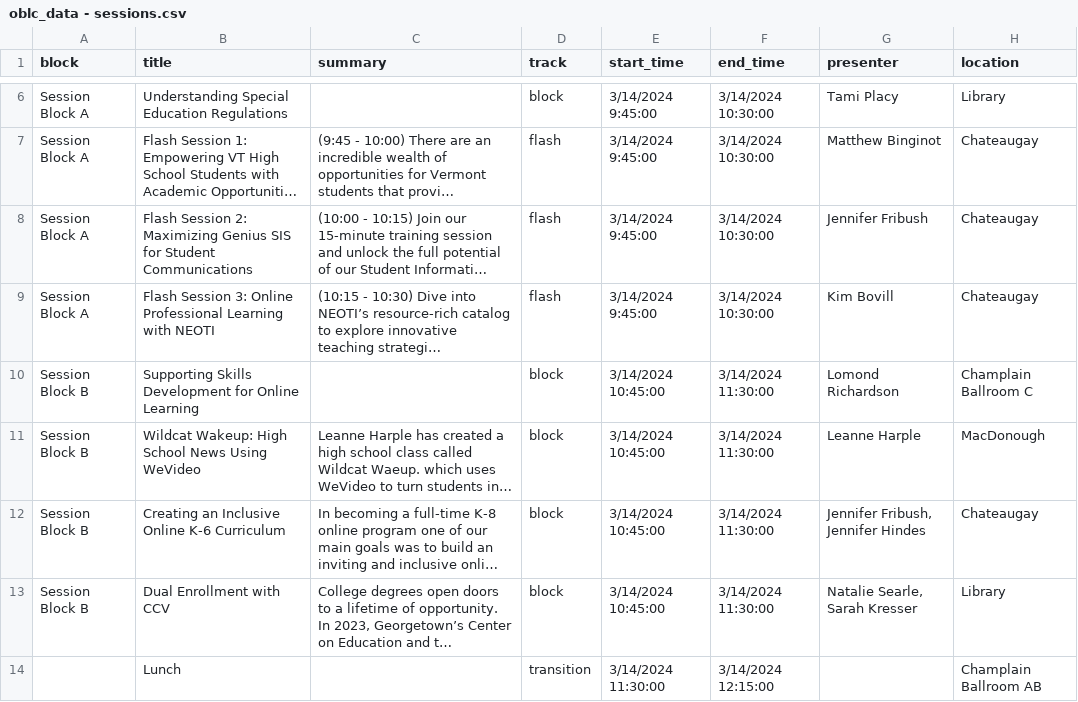
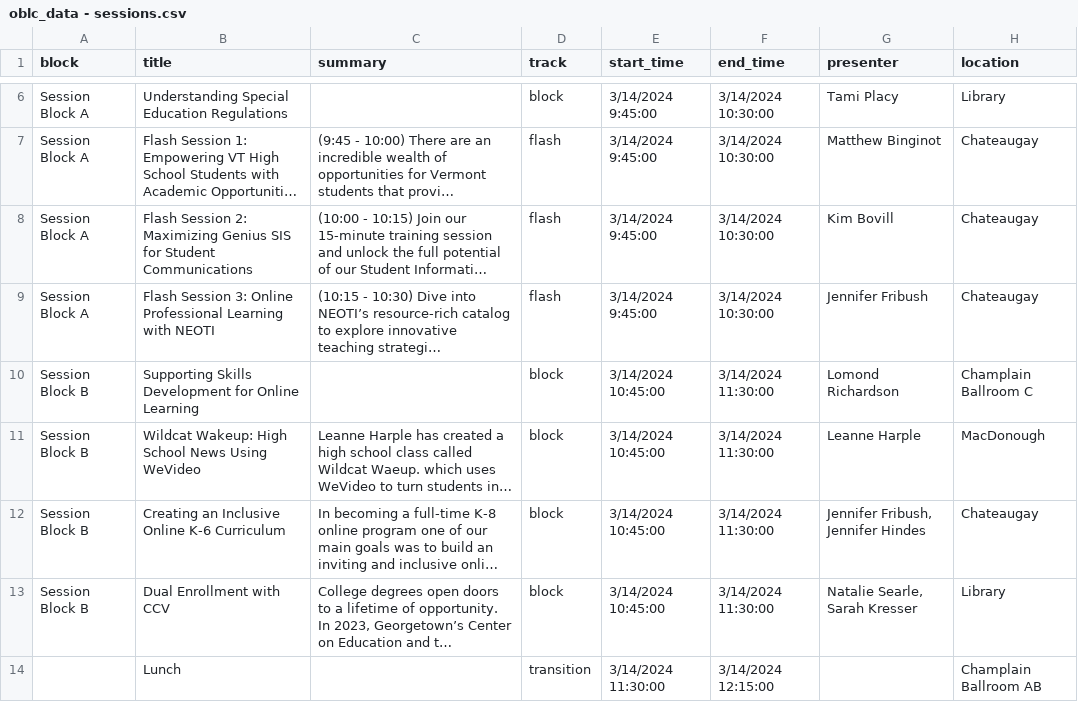
Before and after one commit to kchristensenvtvlc/oblc_sched, a CSV file: api/static/oblc_data - sessions.csv, drawn as a sheet; only a part is shown, gaps mark what is left out; long unchanged cells end in …; the diff names each change by its address in the sheet, - before the commit and + after, or states it on an @@ line.

Commit message:
swap mixed up presenters

```diff
--- a/api/static/oblc_data - sessions.csv
+++ b/api/static/oblc_data - sessions.csv
-G8 (presenter): Jennifer Fribush
+G8 (presenter): Kim Bovill
-G9 (presenter): Kim Bovill
+G9 (presenter): Jennifer Fribush
```
